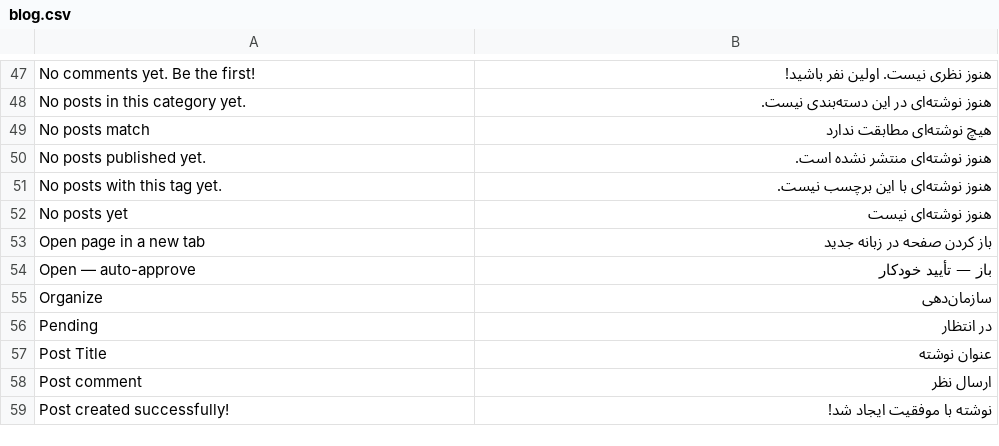
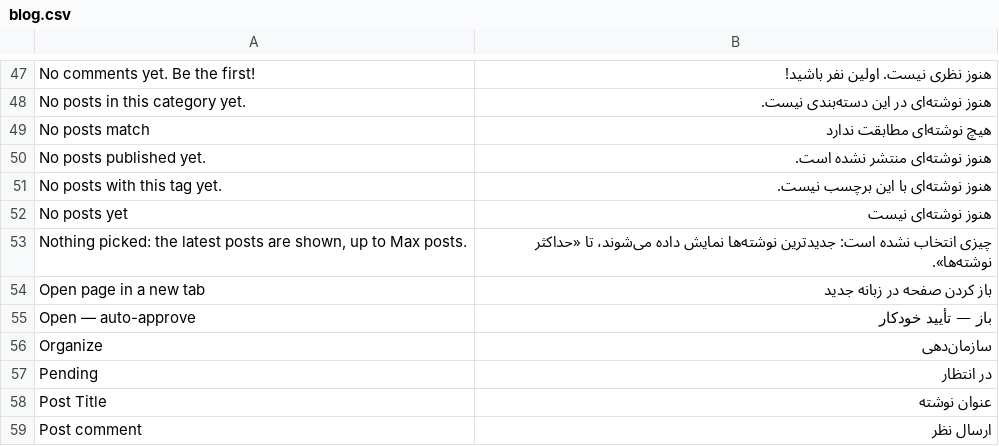
Before and after one commit to evershopcommerce/evershop, a CSV file: translations/fa/blog.csv, drawn as a sheet; only a part is shown, gaps mark what is left out; the shorter side is filled out with more unchanged rows; the diff names each change by its address in the sheet, - before the commit and + after, or states it on an @@ line.

```diff
--- a/translations/fa/blog.csv
+++ b/translations/fa/blog.csv
+row 53: Nothing picked: the latest posts are shown, up to Max posts. | چیزی انتخاب نشده است: جدیدترین نوشته‌ها نمایش داده می‌شوند، تا «حداکثر نوشته‌ها».
```
Also changed, not shown: translations/el/blog.csv, translations/mn/blog.csv, 19 other files.
